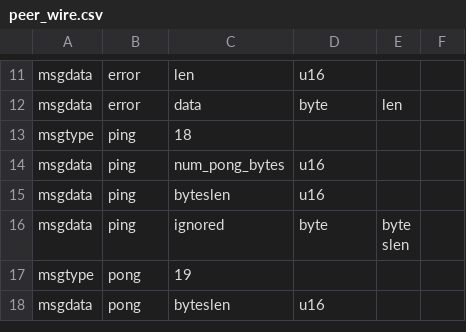
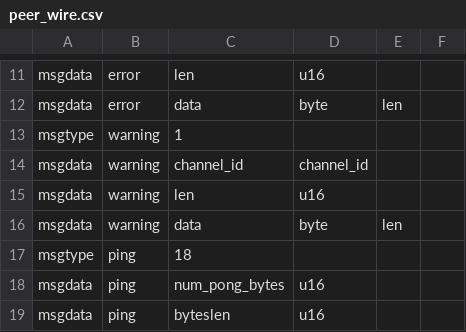
Before and after one commit to ElementsProject/lightning, a CSV file: wire/peer_wire.csv, drawn as a sheet; only a part is shown, gaps mark what is left out; the shorter side is filled out with more unchanged rows.

Commit message:
lightningd: implement receiving warnings.
This takes from the draft spec at https://github.com/lightningnetwork/lightning-rfc/pull/834

Note that if this draft does not get included, the peer will simply
ignore the warning message (we always close the connection afterwards
anyway).

Signed-off-by: Rusty Russell <rusty@rustcorp.com.au>
Changelog-Added: Protocol: we now report the new (draft) warning message.

```diff
--- a/wire/peer_wire.csv
+++ b/wire/peer_wire.csv
@@ -12,2 +12,6 @@ msgdata,error,len,u16,
 msgdata,error,data,byte,len
+msgtype,warning,1
+msgdata,warning,channel_id,channel_id,
+msgdata,warning,len,u16,
+msgdata,warning,data,byte,len
 msgtype,ping,18
```
Also changed, not shown: 11 other files.
